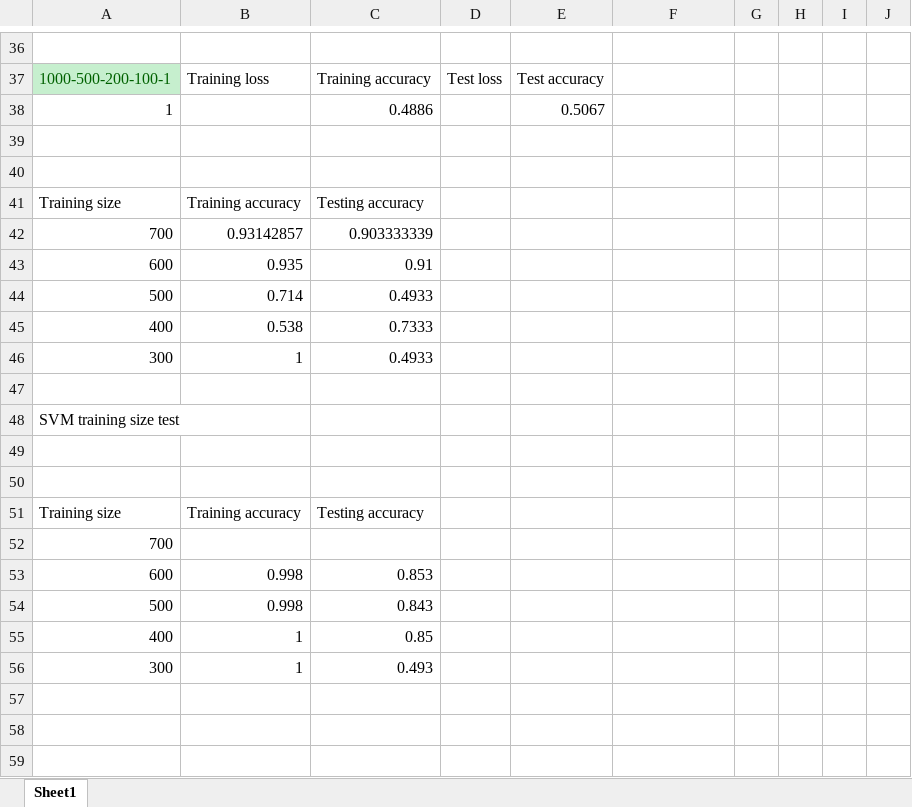
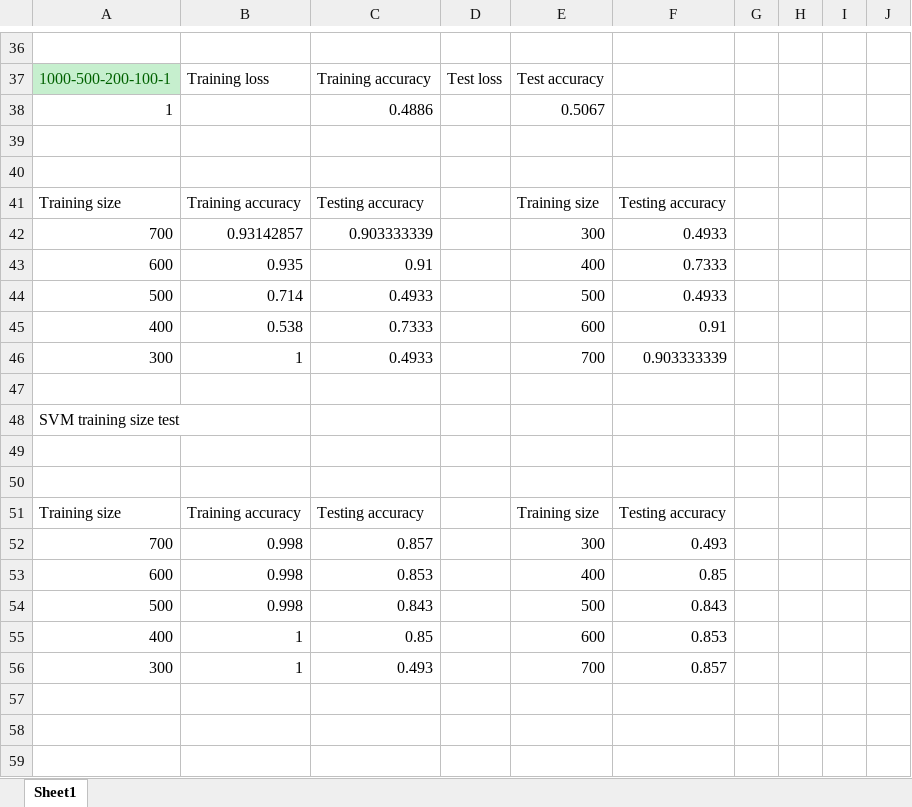
Before and after one commit to JialinLiOSU/Map_Identification_Classification, an Excel workbook: Experiment results/MLPs results_world map detection.xlsx, sheet Sheet1, drawn as a sheet; only a part is shown, gaps mark what is left out; values as stored, in another font and other column widths than the file's, no borders; charts and pictures not drawn; removed rows and columns are numbered as before the commit, all else as after; the diff names each change by its address in the sheet, - before the commit and + after, or states it on an @@ line.

Commit message:
draw line figures for different training sizes

```diff
--- a/Experiment results/MLPs results_world map detection.xlsx (sheet Sheet1)
+++ b/Experiment results/MLPs results_world map detection.xlsx (sheet Sheet1)
-E41: (empty)
+E41: Training size
-F41: (empty)
+F41: Testing accuracy
-E42: (empty)
+E42: 300
-F42: (empty)
+F42: 0.4933
-E43: (empty)
+E43: 400
-F43: (empty)
+F43: 0.7333
-E44: (empty)
+E44: 500
-F44: (empty)
+F44: 0.4933
-E45: (empty)
+E45: 600
-F45: (empty)
+F45: 0.91
-E46: (empty)
+E46: 700
-F46: (empty)
+F46: 0.903333339
-E51: (empty)
+E51: Training size
-F51: (empty)
+F51: Testing accuracy
-row 52: 700
+row 52: 700 | 0.998 | 0.857 |  | 300 | 0.493
-E53: (empty)
+E53: 400
-F53: (empty)
+F53: 0.85
-E54: (empty)
+E54: 500
-F54: (empty)
+F54: 0.843
-E55: (empty)
+E55: 600
-F55: (empty)
+F55: 0.853
-E56: (empty)
+E56: 700
-F56: (empty)
+F56: 0.857
```
Also changed, not shown: charts or pictures, Experiment results/CNNs results for world map detection.xlsx.
